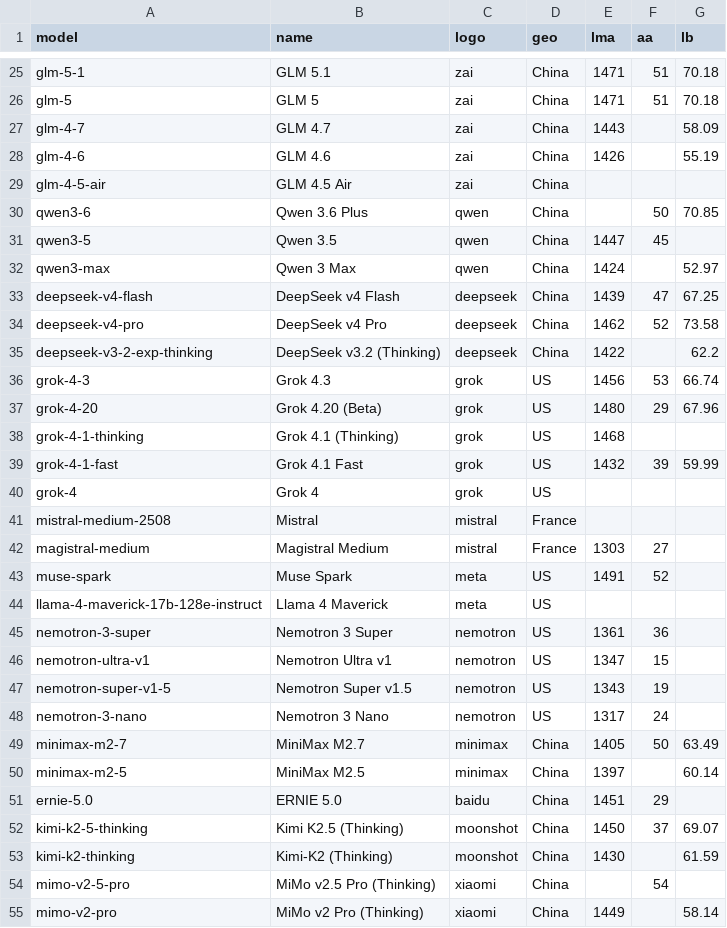
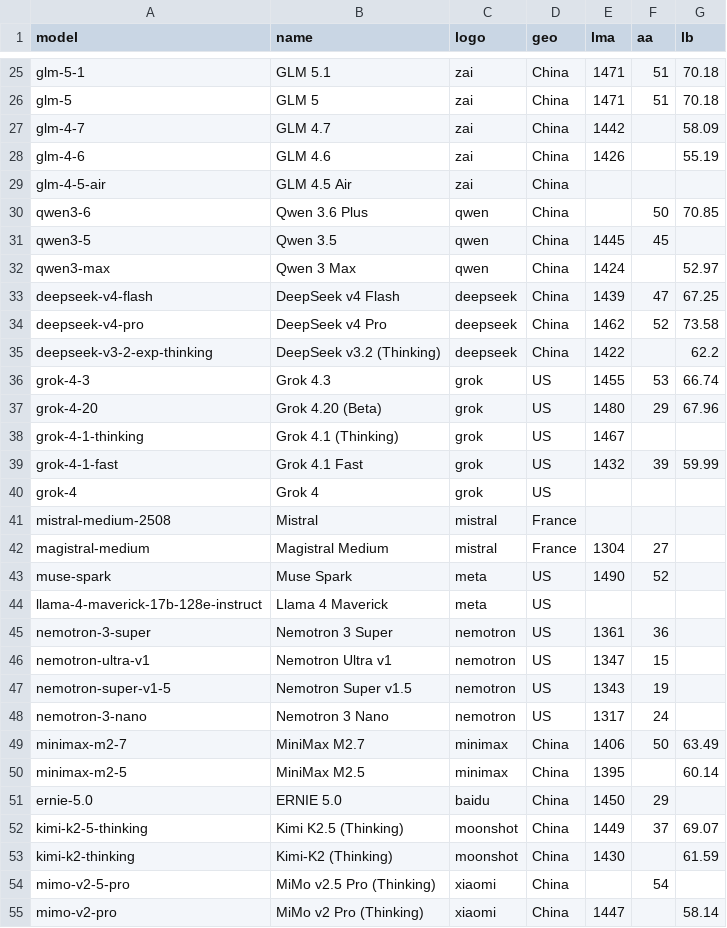
Before and after one commit to Franri3008/ai-model-leaderboard, a CSV file: data/processed.csv, drawn as a sheet; only a part is shown, gaps mark what is left out; the diff covers the shown part only.

```diff
--- a/data/processed.csv
+++ b/data/processed.csv
@@ -26,3 +26,3 @@ glm-5-1;GLM 5.1;zai;China;1471;51;70.18
 glm-5;GLM 5;zai;China;1471;51;70.18
-glm-4-7;GLM 4.7;zai;China;1443;;58.09
+glm-4-7;GLM 4.7;zai;China;1442;;58.09
 glm-4-6;GLM 4.6;zai;China;1426;;55.19
@@ -30,3 +30,3 @@ glm-4-5-air;GLM 4.5 Air;zai;China;;;
 qwen3-6;Qwen 3.6 Plus;qwen;China;;50;70.85
-qwen3-5;Qwen 3.5;qwen;China;1447;45;
+qwen3-5;Qwen 3.5;qwen;China;1445;45;
 qwen3-max;Qwen 3 Max;qwen;China;1424;;52.97
@@ -35,5 +35,5 @@ deepseek-v4-pro;DeepSeek v4 Pro;deepseek;China;1462;52;73.58
 deepseek-v3-2-exp-thinking;DeepSeek v3.2 (Thinking);deepseek;China;1422;;62.2
-grok-4-3;Grok 4.3;grok;US;1456;53;66.74
+grok-4-3;Grok 4.3;grok;US;1455;53;66.74
 grok-4-20;Grok 4.20 (Beta);grok;US;1480;29;67.96
-grok-4-1-thinking;Grok 4.1 (Thinking);grok;US;1468;;
+grok-4-1-thinking;Grok 4.1 (Thinking);grok;US;1467;;
 grok-4-1-fast;Grok 4.1 Fast;grok;US;1432;39;59.99
@@ -41,4 +41,4 @@ grok-4;Grok 4;grok;US;;;
 mistral-medium-2508;Mistral;mistral;France;;;
-magistral-medium;Magistral Medium;mistral;France;1303;27;
-muse-spark;Muse Spark;meta;US;1491;52;
+magistral-medium;Magistral Medium;mistral;France;1304;27;
+muse-spark;Muse Spark;meta;US;1490;52;
 llama-4-maverick-17b-128e-instruct;Llama 4 Maverick;meta;US;;;
@@ -48,8 +48,8 @@ nemotron-super-v1-5;Nemotron Super v1.5;nemotron;US;1343;19;
 nemotron-3-nano;Nemotron 3 Nano;nemotron;US;1317;24;
-minimax-m2-7;MiniMax M2.7;minimax;China;1405;50;63.49
-minimax-m2-5;MiniMax M2.5;minimax;China;1397;;60.14
-ernie-5.0;ERNIE 5.0;baidu;China;1451;29;
-kimi-k2-5-thinking;Kimi K2.5 (Thinking);moonshot;China;1450;37;69.07
+minimax-m2-7;MiniMax M2.7;minimax;China;1406;50;63.49
+minimax-m2-5;MiniMax M2.5;minimax;China;1395;;60.14
+ernie-5.0;ERNIE 5.0;baidu;China;1450;29;
+kimi-k2-5-thinking;Kimi K2.5 (Thinking);moonshot;China;1449;37;69.07
 kimi-k2-thinking;Kimi-K2 (Thinking);moonshot;China;1430;;61.59
 mimo-v2-5-pro;MiMo v2.5 Pro (Thinking);xiaomi;China;;54;
-mimo-v2-pro;MiMo v2 Pro (Thinking);xiaomi;China;1449;;58.14
+mimo-v2-pro;MiMo v2 Pro (Thinking);xiaomi;China;1447;;58.14
```
Also changed, not shown: 6 edited cells elsewhere in this file, data/history.csv, 3 other files.
